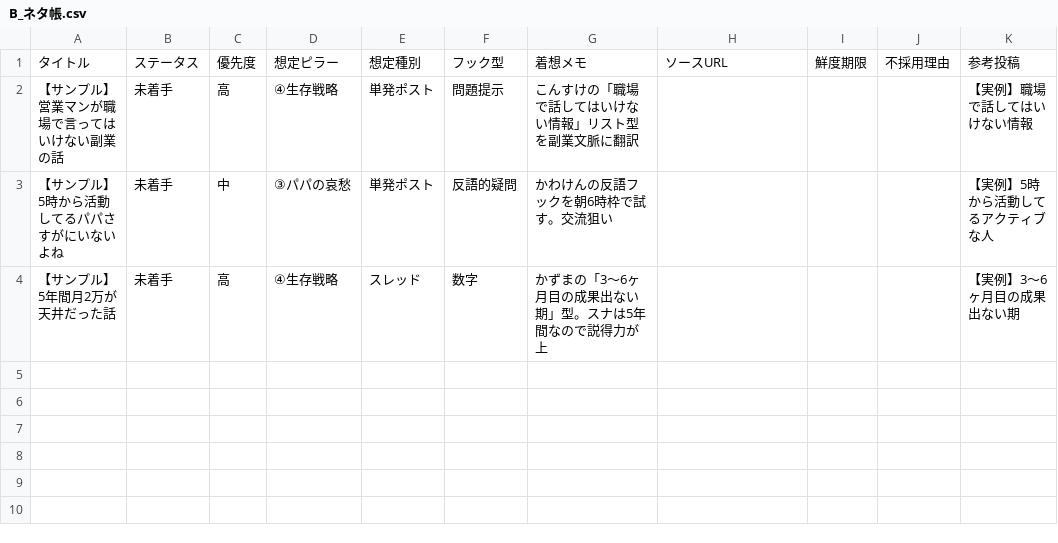
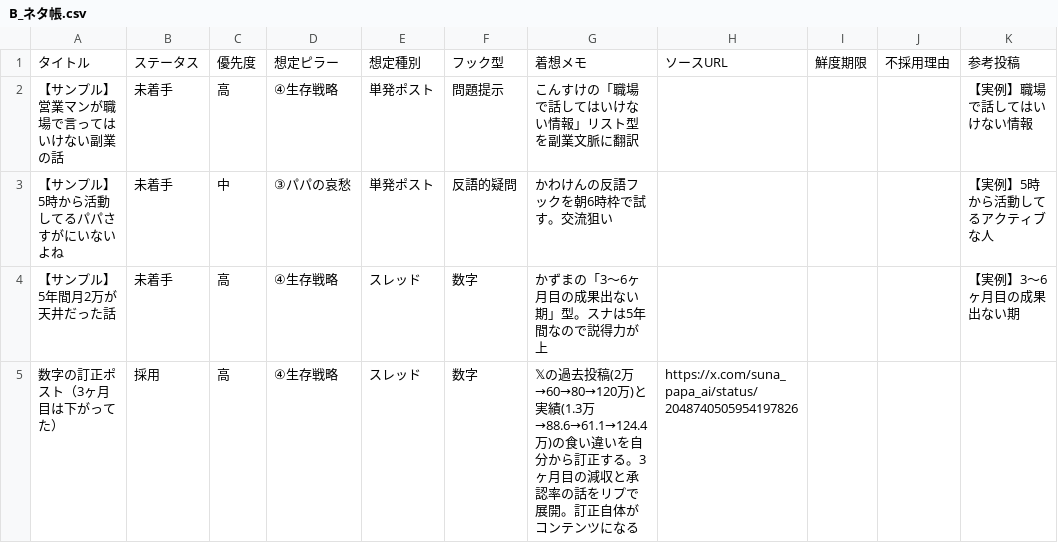
Before and after one commit to first-partner/RSSHub, a CSV file: x-ops/db/B_ネタ帳.csv, drawn as a sheet; the diff names each change by its address in the sheet, - before the commit and + after, or states it on an @@ line.

```diff
--- a/x-ops/db/B_ネタ帳.csv
+++ b/x-ops/db/B_ネタ帳.csv
+row 5: 数字の訂正ポスト（3ヶ月目は下がってた） | 採用 | 高 | ④生存戦略 | スレッド | 数字 | 𝕏の過去投稿(2万→60→80→120万)と実績(1.3万→88.6→61.1→124.4万)の食い違いを自分から訂正する。3ヶ月目の減収と承認率の話をリプで展開。訂正自体がコンテンツになる | https://x.com/suna_papa_ai/status/2048740505954197826
```
Also changed, not shown: 1 other file.
